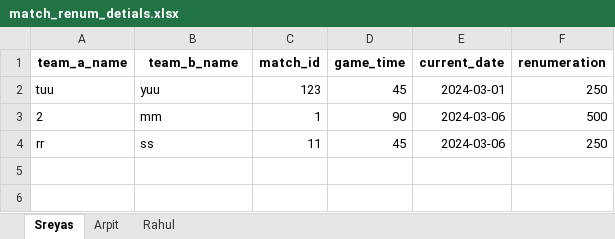
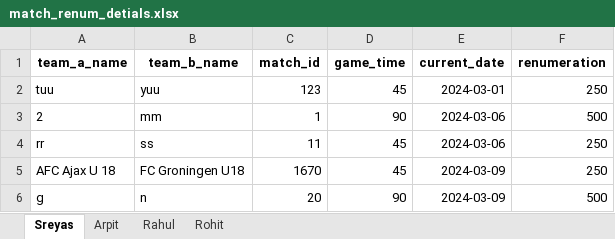
Before and after one commit to Sreyas-Subash/stepoutplay_qc, an Excel workbook: stepout_qc_code/write_string/match_renum_detials.xlsx, sheet Sreyas, drawn as a sheet; values as stored, in another font and other column widths than the file's, no borders; the diff names each change by its address in the sheet, - before the commit and + after, or states it on an @@ line.

```diff
--- a/stepout_qc_code/write_string/match_renum_detials.xlsx (sheet Sreyas)
+++ b/stepout_qc_code/write_string/match_renum_detials.xlsx (sheet Sreyas)
+sheet tab: Rohit
+row 5: AFC Ajax U 18 | FC Groningen U18 | 1670 | 45 | 2024-03-09 | 250
+row 6: g | n | 20 | 90 | 2024-03-09 | 500
```
Also changed, not shown: sheet Arpit, sheet Rahul, 9 other files.
